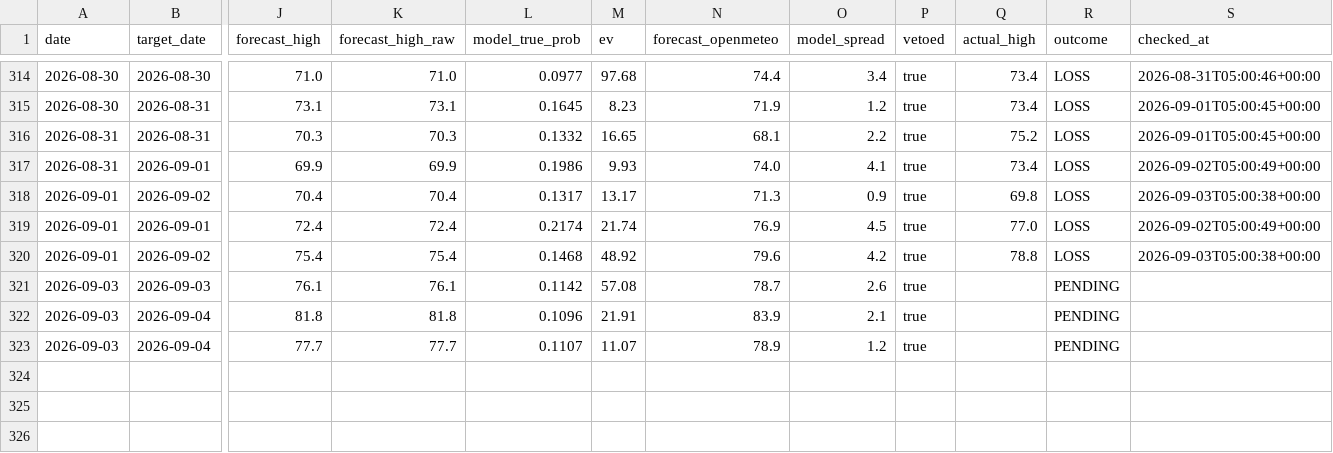
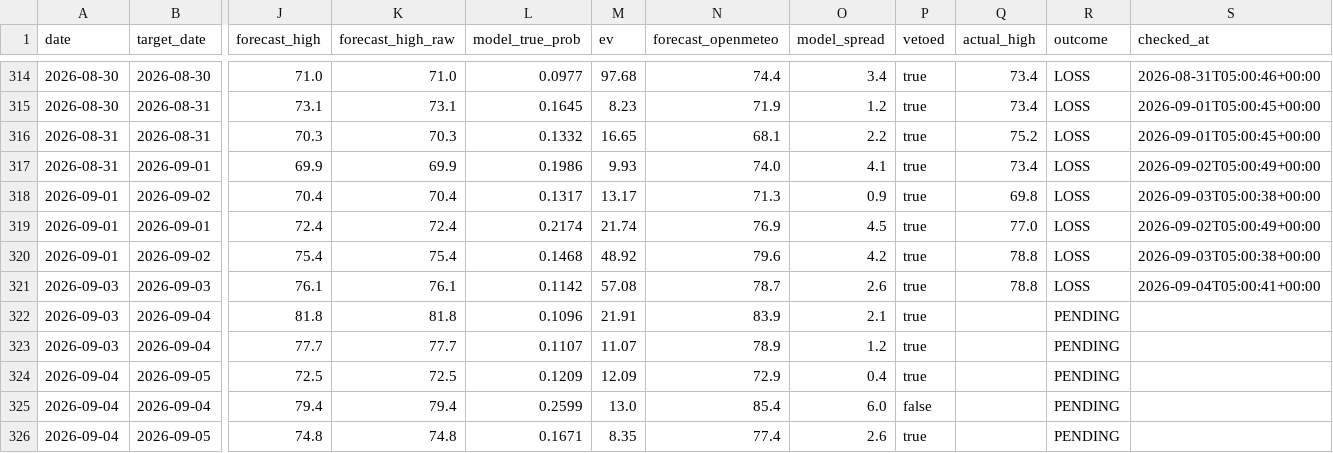
Before and after one commit to sdnwrd/PolyWeather, a CSV file: data/signals.csv, drawn as a sheet; only a part is shown, gaps mark what is left out; rows hold the shown columns only; the diff names each change by its address in the sheet, - before the commit and + after, or states it on an @@ line.

```diff
--- a/data/signals.csv
+++ b/data/signals.csv
-Q321 (actual_high): (empty)
+Q321 (actual_high): 78.8
-R321 (outcome): PENDING
+R321 (outcome): LOSS
-S321 (checked_at): (empty)
+S321 (checked_at): 2026-09-04T05:00:41+00:00
+row 324: 2026-09-04 | 2026-09-05 | 72.5 | 72.5 | 0.1209 | 12.09 | 72.9 | 0.4 | true |  | PENDING
+row 325: 2026-09-04 | 2026-09-04 | 79.4 | 79.4 | 0.2599 | 13.0 | 85.4 | 6.0 | false |  | PENDING
+row 326: 2026-09-04 | 2026-09-05 | 74.8 | 74.8 | 0.1671 | 8.35 | 77.4 | 2.6 | true |  | PENDING
```
Also changed, not shown: 6 other files.
